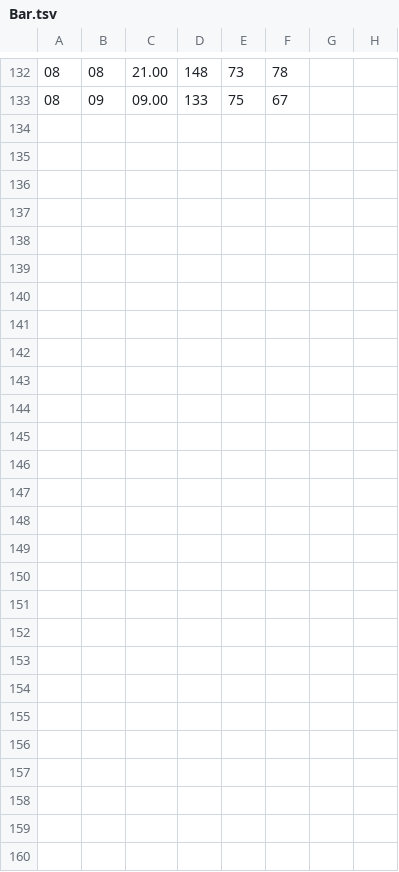
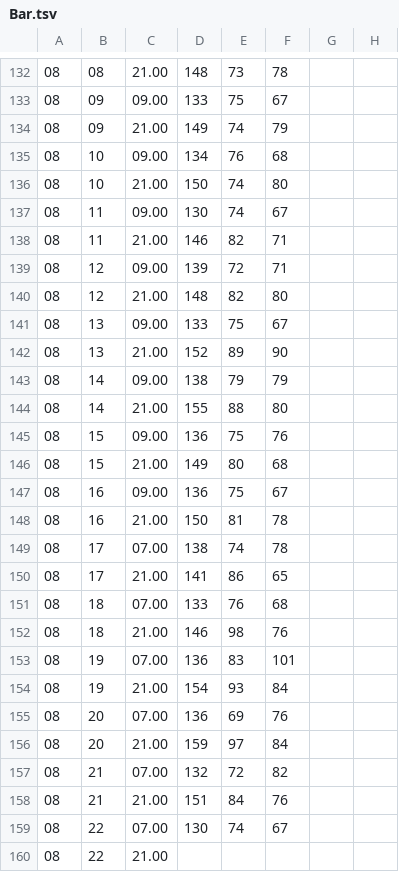
Before and after one commit to ShP8/2020, a TSV file: Bar.tsv, drawn as a sheet; only a part is shown, gaps mark what is left out; the diff names each change by its address in the sheet, - before the commit and + after, or states it on an @@ line.

```diff
--- a/Bar.tsv
+++ b/Bar.tsv
+row 134: 08 | 09 | 21.00 | 149 | 74 | 79
+row 135: 08 | 10 | 09.00 | 134 | 76 | 68
+row 136: 08 | 10 | 21.00 | 150 | 74 | 80
+row 137: 08 | 11 | 09.00 | 130 | 74 | 67
+row 138: 08 | 11 | 21.00 | 146 | 82 | 71
+row 139: 08 | 12 | 09.00 | 139 | 72 | 71
+row 140: 08 | 12 | 21.00 | 148 | 82 | 80
+row 141: 08 | 13 | 09.00 | 133 | 75 | 67
+row 142: 08 | 13 | 21.00 | 152 | 89 | 90
+row 143: 08 | 14 | 09.00 | 138 | 79 | 79
+row 144: 08 | 14 | 21.00 | 155 | 88 | 80
+row 145: 08 | 15 | 09.00 | 136 | 75 | 76
+row 146: 08 | 15 | 21.00 | 149 | 80 | 68
+row 147: 08 | 16 | 09.00 | 136 | 75 | 67
+row 148: 08 | 16 | 21.00 | 150 | 81 | 78
+row 149: 08 | 17 | 07.00 | 138 | 74 | 78
+row 150: 08 | 17 | 21.00 | 141 | 86 | 65
+row 151: 08 | 18 | 07.00 | 133 | 76 | 68
+row 152: 08 | 18 | 21.00 | 146 | 98 | 76
+row 153: 08 | 19 | 07.00 | 136 | 83 | 101
+row 154: 08 | 19 | 21.00 | 154 | 93 | 84
+row 155: 08 | 20 | 07.00 | 136 | 69 | 76
+row 156: 08 | 20 | 21.00 | 159 | 97 | 84
+row 157: 08 | 21 | 07.00 | 132 | 72 | 82
+row 158: 08 | 21 | 21.00 | 151 | 84 | 76
+row 159: 08 | 22 | 07.00 | 130 | 74 | 67
+row 160: 08 | 22 | 21.00
```
Also changed, not shown: 2 other files.
